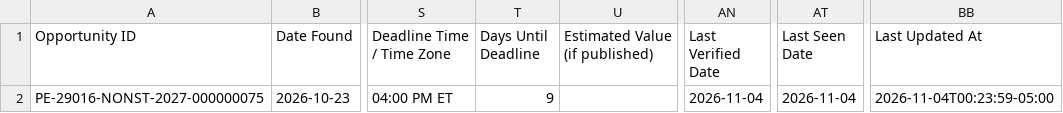
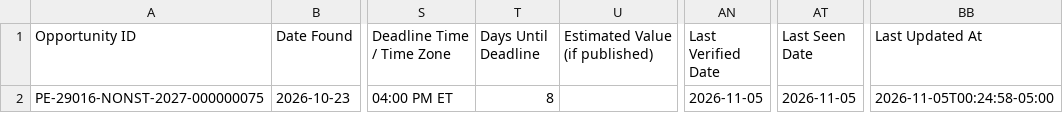
Before and after one commit to udaykiranv05/OppNexa_Georgia, a CSV file: data/georgia_leads.csv, drawn as a sheet; only a part is shown, gaps mark what is left out; the diff names each change by its address in the sheet, - before the commit and + after, or states it on an @@ line.

```diff
--- a/data/georgia_leads.csv
+++ b/data/georgia_leads.csv
-T2 (Days Until Deadline): 9
+T2 (Days Until Deadline): 8
-AN2 (Last Verified Date): 2026-11-04
+AN2 (Last Verified Date): 2026-11-05
-AT2 (Last Seen Date): 2026-11-04
+AT2 (Last Seen Date): 2026-11-05
-BB2 (Last Updated At): 2026-11-04T00:23:59-05:00
+BB2 (Last Updated At): 2026-11-05T00:24:58-05:00
```
Also changed, not shown: 2 other files.
